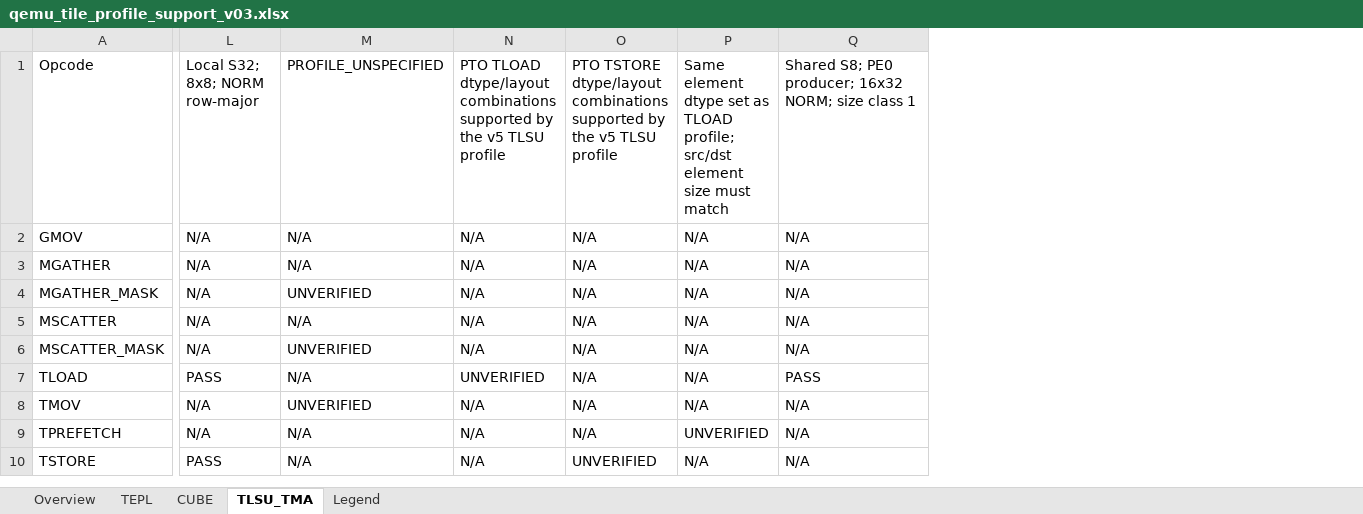
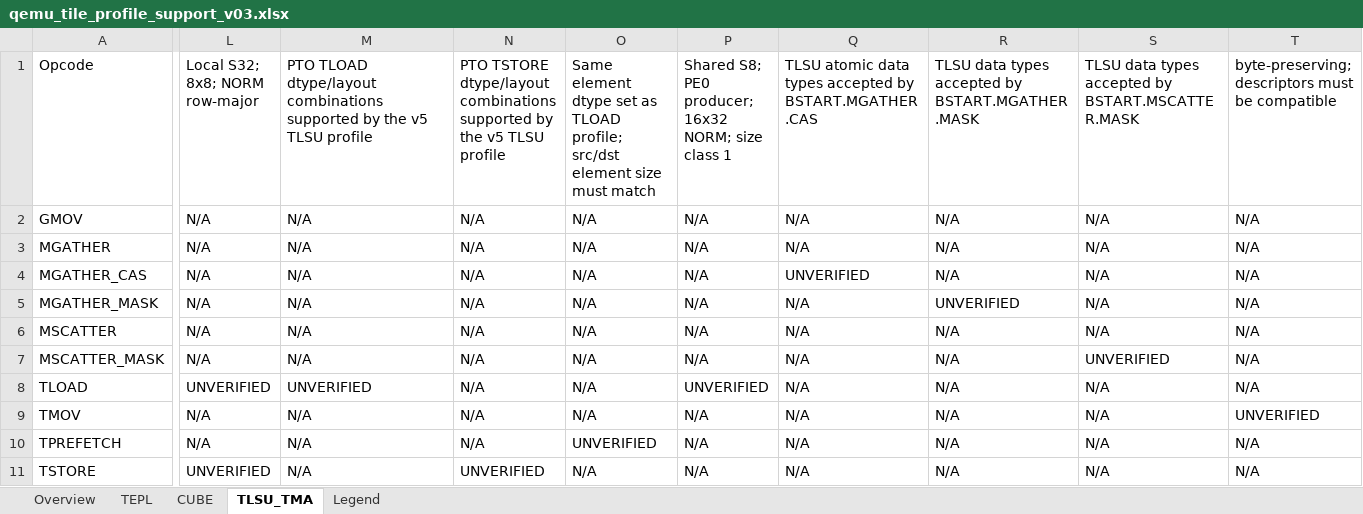
Before and after one commit to LinxISA/qemu, an Excel workbook: docs/linxisa/qemu_tile_profile_support_v03.xlsx, sheet TLSU_TMA, drawn as a sheet; only a part is shown, gaps mark what is left out; values as stored, in another font and other column widths than the file's, no cell formats; addresses are those after the commit; rows hold the shown columns only; the diff names each change by its address in the sheet, - before the commit and + after, or states it on an @@ line.

Commit message:
docs(tile): refresh PTO v0.3 support matrix

```diff
--- a/docs/linxisa/qemu_tile_profile_support_v03.xlsx (sheet TLSU_TMA)
+++ b/docs/linxisa/qemu_tile_profile_support_v03.xlsx (sheet TLSU_TMA)
+column R, rows 1-3: TLSU data types accepted by BSTART.MGATHER.MASK | N/A | N/A; rows 5-11: UNVERIFIED | N/A | N/A | N/A | N/A | N/A | N/A
+column S, rows 1-3: TLSU data types accepted by BSTART.MSCATTER.MASK | N/A | N/A; rows 5-11: N/A | N/A | UNVERIFIED | N/A | N/A | N/A | N/A
+column T, rows 1-3: byte-preserving; descriptors must be compatible | N/A | N/A; rows 5-11: N/A | N/A | N/A | N/A | UNVERIFIED | N/A | N/A
-M1: PROFILE_UNSPECIFIED
+M1: PTO TLOAD dtype/layout combinations supported by the v5 TLSU profile
-N1: PTO TLOAD dtype/layout combinations…
+N1: PTO TSTORE dtype/layout combinations…
-O1: PTO TSTORE dtype/layout combinations supported by the v5 TLSU profile
+O1: Same element dtype set as TLOAD profile; src/dst element size must match
-P1: Same element dtype set as TLOAD profile; src/dst element size must match
+P1: Shared S8; PE0 producer; 16x32 NORM; size class 1
-Q1: Shared S8; PE0 producer; 16x32 NORM; size class 1
+Q1: TLSU atomic data types accepted by BSTART.MGATHER.CAS
+row 4: MGATHER_CAS | N/A | N/A | N/A | N/A | N/A | UNVERIFIED | N/A | N/A | N/A
-M5: UNVERIFIED
+M5: N/A
-M7: UNVERIFIED
+M7: N/A
-L8: PASS
+L8: UNVERIFIED
-M8: N/A
+M8: UNVERIFIED
-N8: UNVERIFIED
+N8: N/A
-P8: N/A
+P8: UNVERIFIED
-Q8: PASS
+Q8: N/A
-M9: UNVERIFIED
+M9: N/A
-O10: N/A
+O10: UNVERIFIED
-P10: UNVERIFIED
+P10: N/A
-L11: PASS
+L11: UNVERIFIED
-N11: N/A
+N11: UNVERIFIED
-O11: UNVERIFIED
+O11: N/A
```
Also changed, not shown: sheet TEPL, sheet CUBE, sheet Overview, cell formats.
